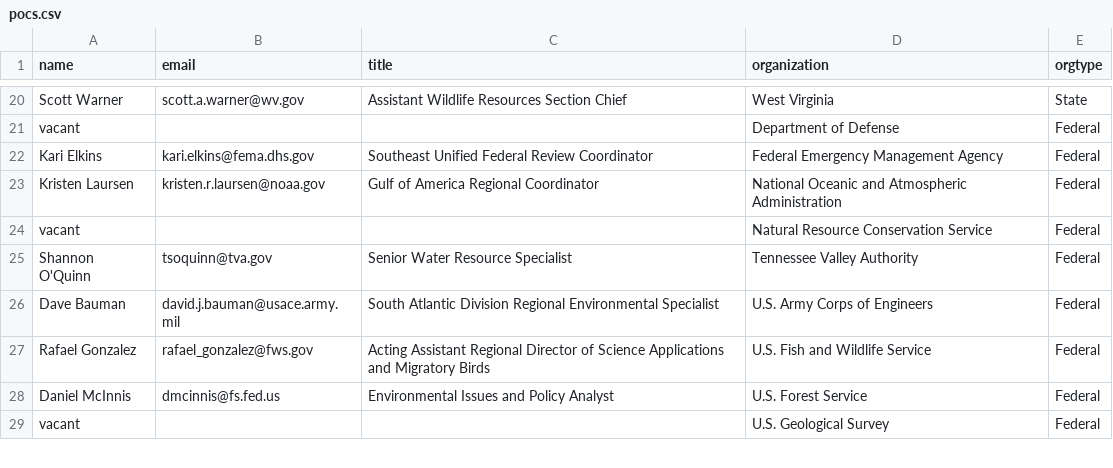
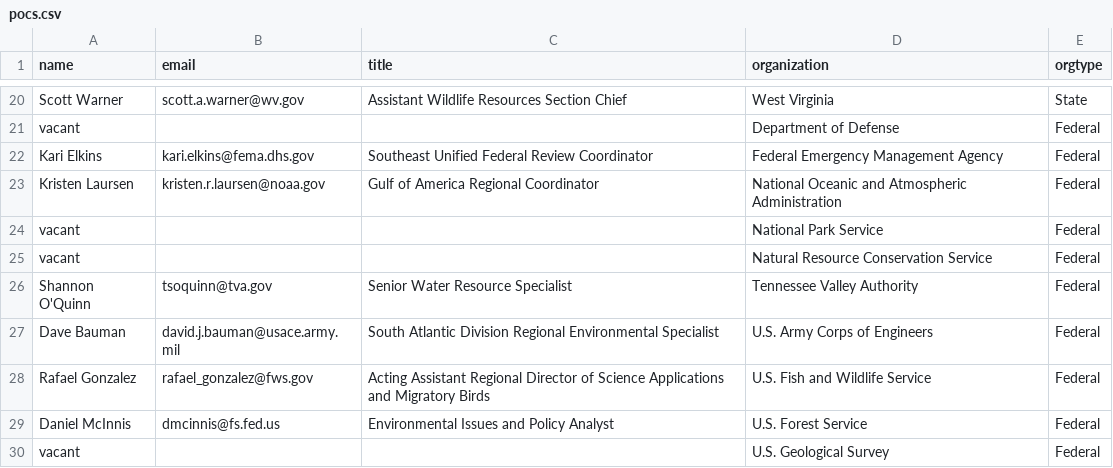
Before and after one commit to USFWS/secas, a CSV file: src/routes/committees/pocs.csv, drawn as a sheet; only a part is shown, gaps mark what is left out; the diff names each change by its address in the sheet, - before the commit and + after, or states it on an @@ line.

Commit message:
Add missing vacant POC for NPS

```diff
--- a/src/routes/committees/pocs.csv
+++ b/src/routes/committees/pocs.csv
+row 24: vacant |  |  | National Park Service | Federal
```
